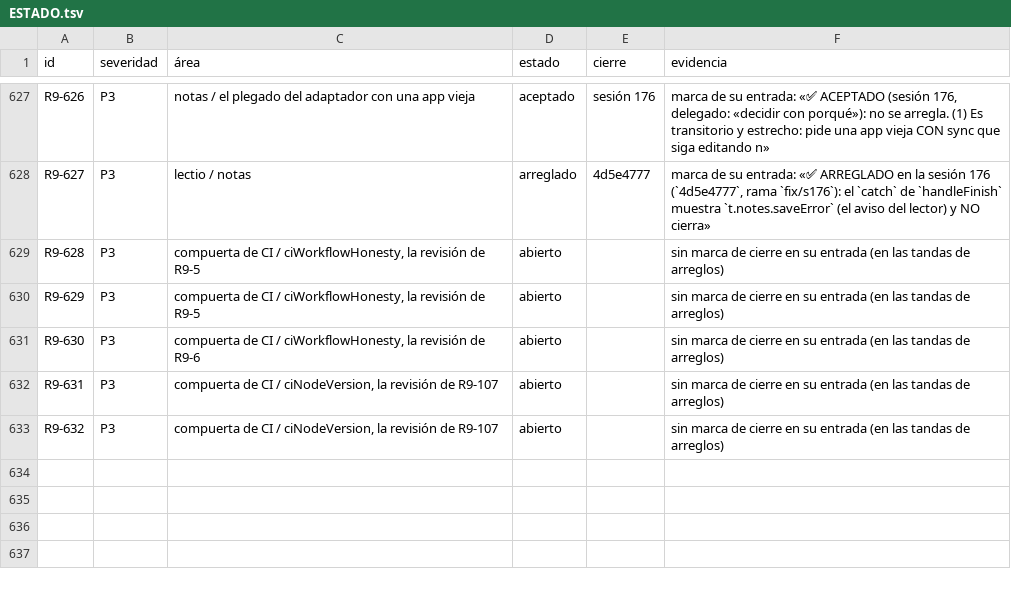
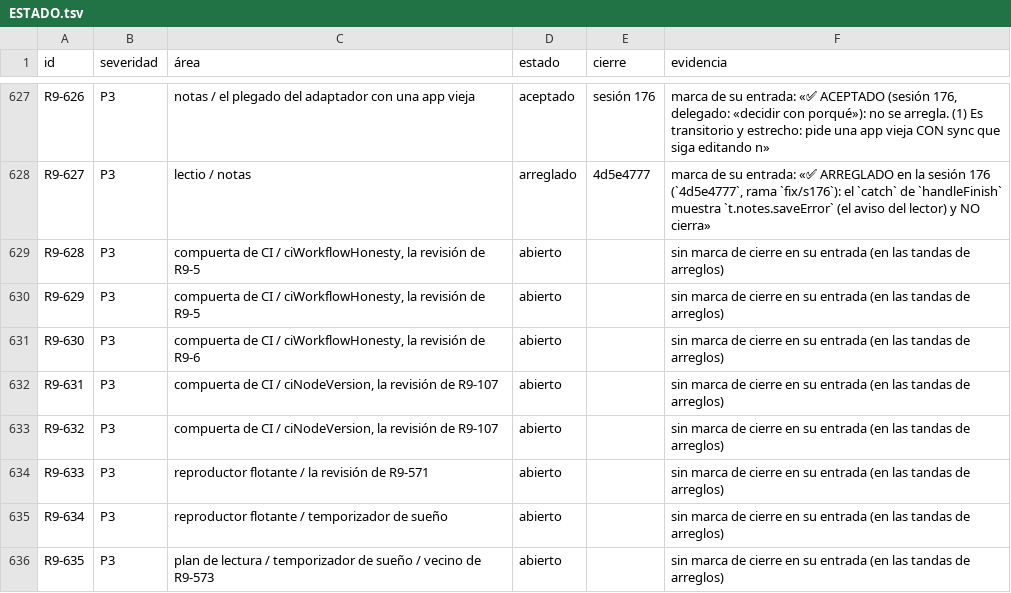
Before and after one commit to VictorVidal7/EternalStoneBibleAppV4, a TSV file: DOCS/REVIEW_2026-09/ESTADO.tsv, drawn as a sheet; only a part is shown, gaps mark what is left out.

```diff
--- a/DOCS/REVIEW_2026-09/ESTADO.tsv
+++ b/DOCS/REVIEW_2026-09/ESTADO.tsv
@@ -633 +633,4 @@ R9-631	P3	compuerta de CI / ciNodeVersion, la revisión de R9-107	abierto		sin m
 R9-632	P3	compuerta de CI / ciNodeVersion, la revisión de R9-107	abierto		sin marca de cierre en su entrada (en las tandas de arreglos)
+R9-633	P3	reproductor flotante / la revisión de R9-571	abierto		sin marca de cierre en su entrada (en las tandas de arreglos)
+R9-634	P3	reproductor flotante / temporizador de sueño	abierto		sin marca de cierre en su entrada (en las tandas de arreglos)
+R9-635	P3	plan de lectura / temporizador de sueño / vecino de R9-573	abierto		sin marca de cierre en su entrada (en las tandas de arreglos)
```
Also changed, not shown: 4 other files.
